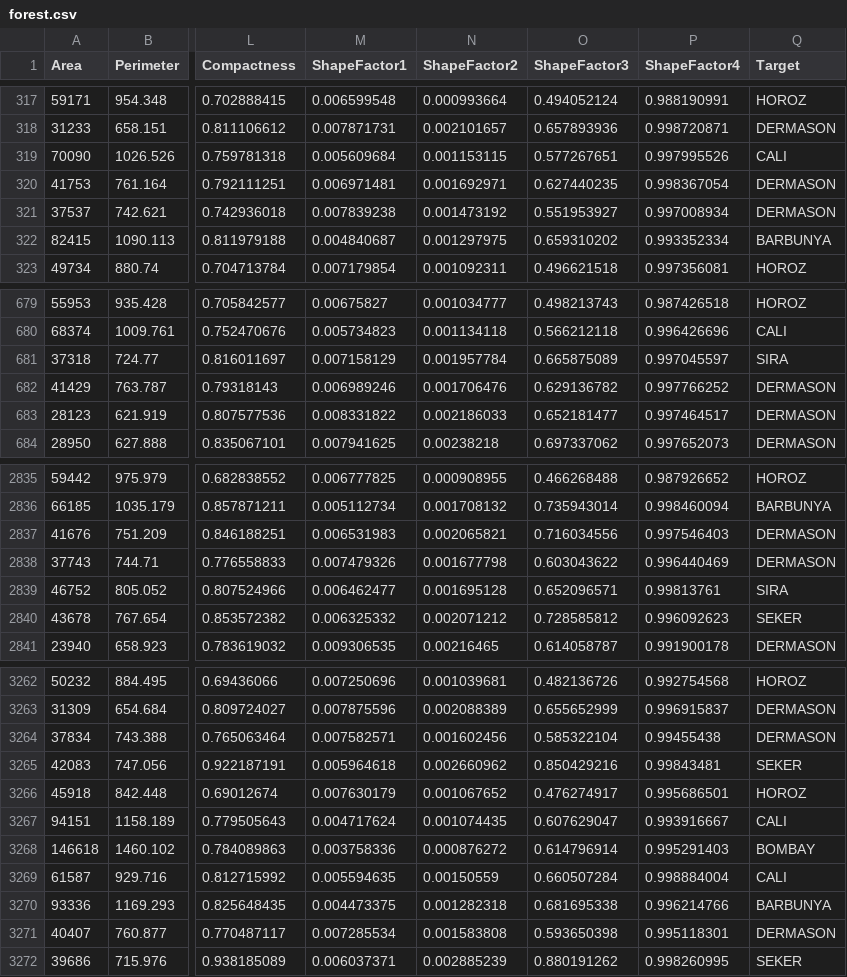
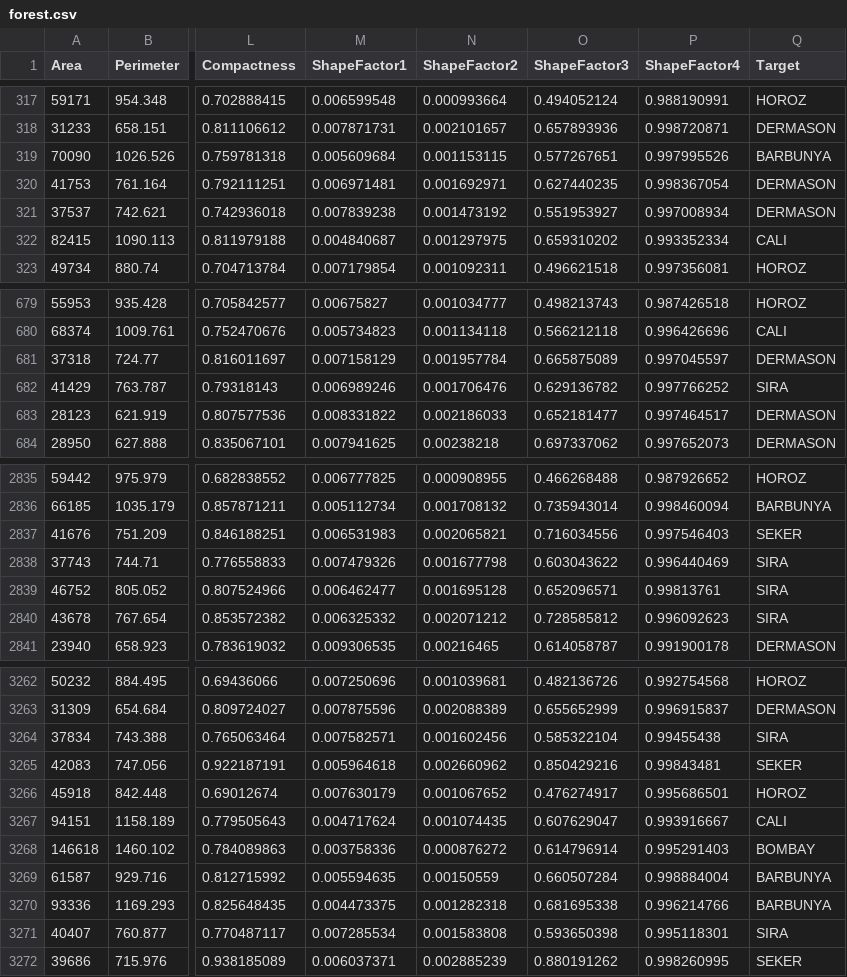
Before and after one commit to ToastedMusCactus/Intro-to-AI-Project, a CSV file: forest.csv, drawn as a sheet; only a part is shown, gaps mark what is left out; the diff covers the shown part only; the diff names each change by its address in the sheet, - before the commit and + after, or states it on an @@ line.

```diff
--- a/forest.csv
+++ b/forest.csv
-Q319 (Target): CALI
+Q319 (Target): BARBUNYA
-Q322 (Target): BARBUNYA
+Q322 (Target): CALI
-Q681 (Target): SIRA
+Q681 (Target): DERMASON
-Q682 (Target): DERMASON
+Q682 (Target): SIRA
-Q2837 (Target): DERMASON
+Q2837 (Target): SEKER
-Q2838 (Target): DERMASON
+Q2838 (Target): SIRA
-Q2840 (Target): SEKER
+Q2840 (Target): SIRA
-Q3264 (Target): DERMASON
+Q3264 (Target): SIRA
-Q3269 (Target): CALI
+Q3269 (Target): BARBUNYA
-Q3271 (Target): DERMASON
+Q3271 (Target): SIRA
```
Also changed, not shown: 108 edited cells elsewhere in this file, network.csv, 3 other files.
